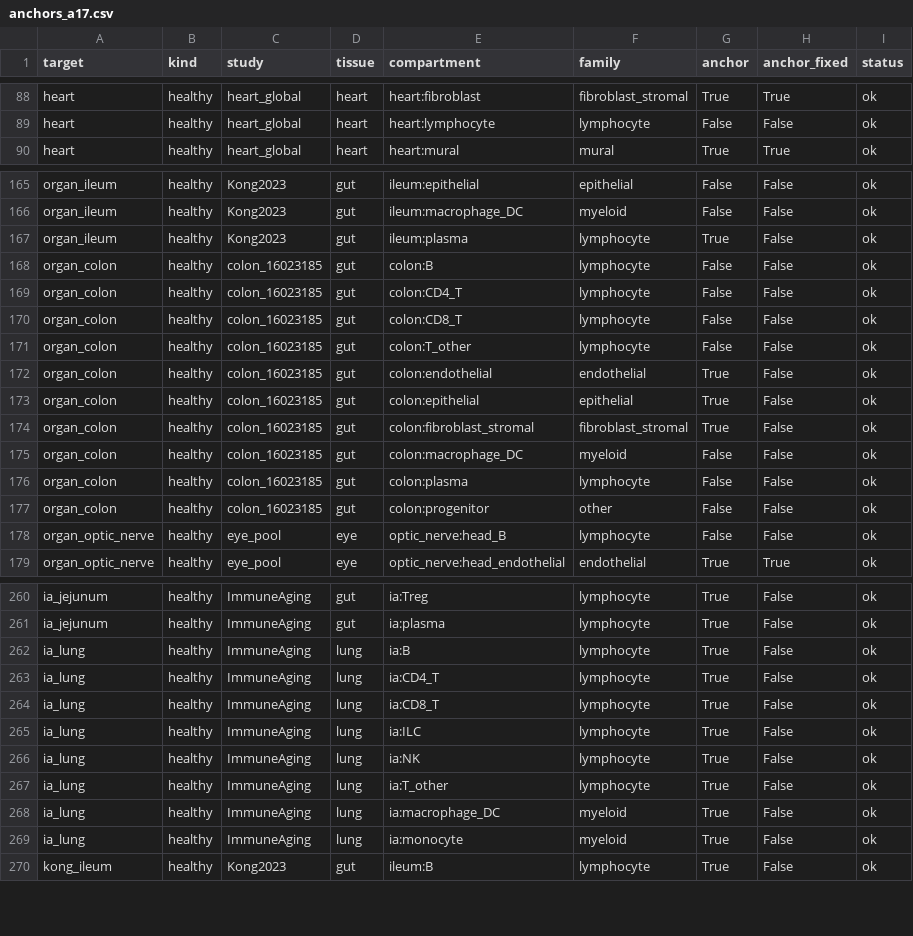
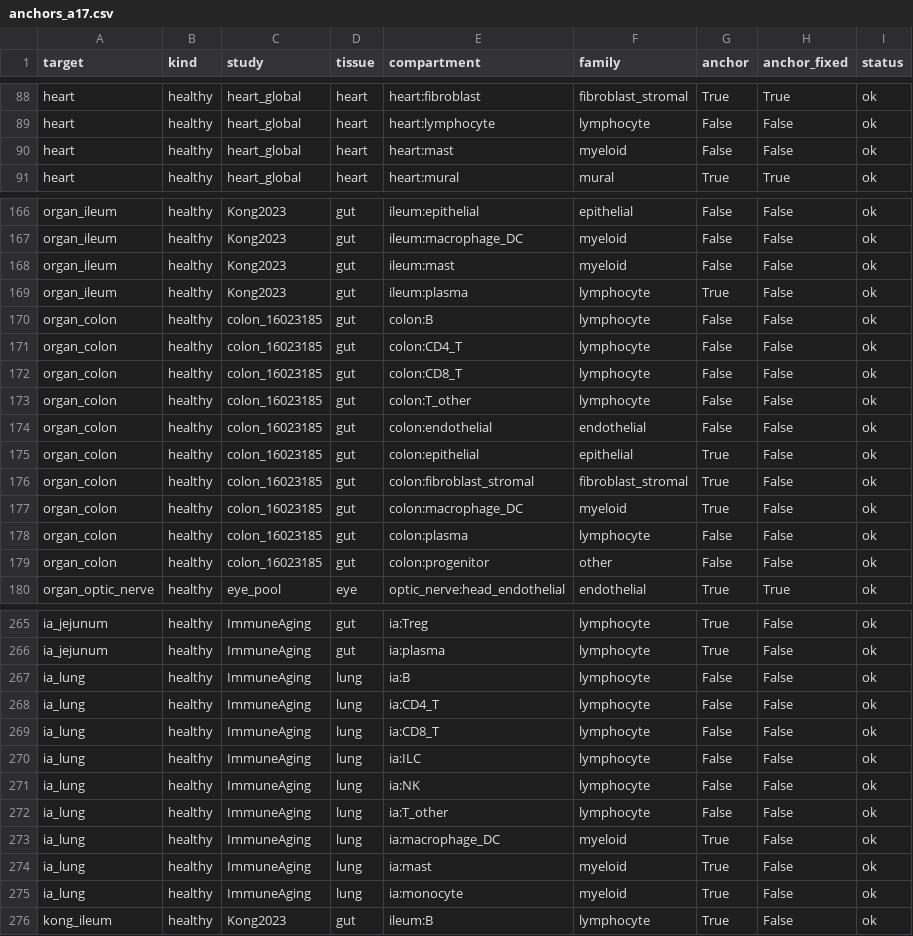
Before and after one commit to gityves/clocksynck_analysis, a CSV file: paper/common/anchors_a17.csv, drawn as a sheet; only a part is shown, gaps mark what is left out; the diff covers the shown part only.

```diff
--- a/paper/common/anchors_a17.csv
+++ b/paper/common/anchors_a17.csv
@@ -89,2 +89,3 @@ heart,healthy,heart_global,heart,heart:fibroblast,fibroblast_stromal,True,True,o
 heart,healthy,heart_global,heart,heart:lymphocyte,lymphocyte,False,False,ok
+heart,healthy,heart_global,heart,heart:mast,myeloid,False,False,ok
 heart,healthy,heart_global,heart,heart:mural,mural,True,True,ok
@@ -166,2 +167,3 @@ organ_ileum,healthy,Kong2023,gut,ileum:epithelial,epithelial,False,False,ok
 organ_ileum,healthy,Kong2023,gut,ileum:macrophage_DC,myeloid,False,False,ok
+organ_ileum,healthy,Kong2023,gut,ileum:mast,myeloid,False,False,ok
 organ_ileum,healthy,Kong2023,gut,ileum:plasma,lymphocyte,True,False,ok
@@ -171,9 +173,8 @@ organ_colon,healthy,colon_16023185,gut,colon:CD8_T,lymphocyte,False,False,ok
 organ_colon,healthy,colon_16023185,gut,colon:T_other,lymphocyte,False,False,ok
-organ_colon,healthy,colon_16023185,gut,colon:endothelial,endothelial,True,False,ok
+organ_colon,healthy,colon_16023185,gut,colon:endothelial,endothelial,False,False,ok
 organ_colon,healthy,colon_16023185,gut,colon:epithelial,epithelial,True,False,ok
 organ_colon,healthy,colon_16023185,gut,colon:fibroblast_stromal,fibroblast_stromal,True,False,ok
-organ_colon,healthy,colon_16023185,gut,colon:macrophage_DC,myeloid,False,False,ok
+organ_colon,healthy,colon_16023185,gut,colon:macrophage_DC,myeloid,True,False,ok
 organ_colon,healthy,colon_16023185,gut,colon:plasma,lymphocyte,False,False,ok
 organ_colon,healthy,colon_16023185,gut,colon:progenitor,other,False,False,ok
-organ_optic_nerve,healthy,eye_pool,eye,optic_nerve:head_B,lymphocyte,False,False,ok
 organ_optic_nerve,healthy,eye_pool,eye,optic_nerve:head_endothelial,endothelial,True,True,ok
@@ -261,9 +266,10 @@ ia_jejunum,healthy,ImmuneAging,gut,ia:Treg,lymphocyte,True,False,ok
 ia_jejunum,healthy,ImmuneAging,gut,ia:plasma,lymphocyte,True,False,ok
-ia_lung,healthy,ImmuneAging,lung,ia:B,lymphocyte,True,False,ok
-ia_lung,healthy,ImmuneAging,lung,ia:CD4_T,lymphocyte,True,False,ok
-ia_lung,healthy,ImmuneAging,lung,ia:CD8_T,lymphocyte,True,False,ok
-ia_lung,healthy,ImmuneAging,lung,ia:ILC,lymphocyte,True,False,ok
-ia_lung,healthy,ImmuneAging,lung,ia:NK,lymphocyte,True,False,ok
-ia_lung,healthy,ImmuneAging,lung,ia:T_other,lymphocyte,True,False,ok
+ia_lung,healthy,ImmuneAging,lung,ia:B,lymphocyte,False,False,ok
+ia_lung,healthy,ImmuneAging,lung,ia:CD4_T,lymphocyte,False,False,ok
+ia_lung,healthy,ImmuneAging,lung,ia:CD8_T,lymphocyte,False,False,ok
+ia_lung,healthy,ImmuneAging,lung,ia:ILC,lymphocyte,False,False,ok
+ia_lung,healthy,ImmuneAging,lung,ia:NK,lymphocyte,False,False,ok
+ia_lung,healthy,ImmuneAging,lung,ia:T_other,lymphocyte,False,False,ok
 ia_lung,healthy,ImmuneAging,lung,ia:macrophage_DC,myeloid,True,False,ok
+ia_lung,healthy,ImmuneAging,lung,ia:mast,myeloid,True,False,ok
 ia_lung,healthy,ImmuneAging,lung,ia:monocyte,myeloid,True,False,ok
```
Also changed, not shown: 13 added rows elsewhere in this file, 4 other files.
